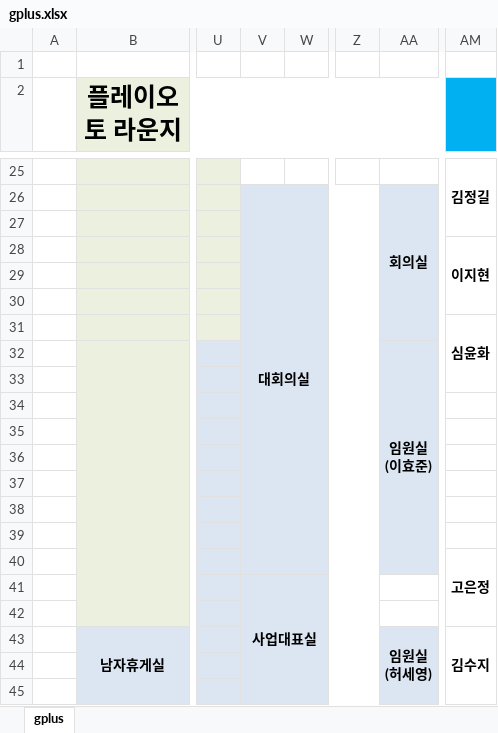
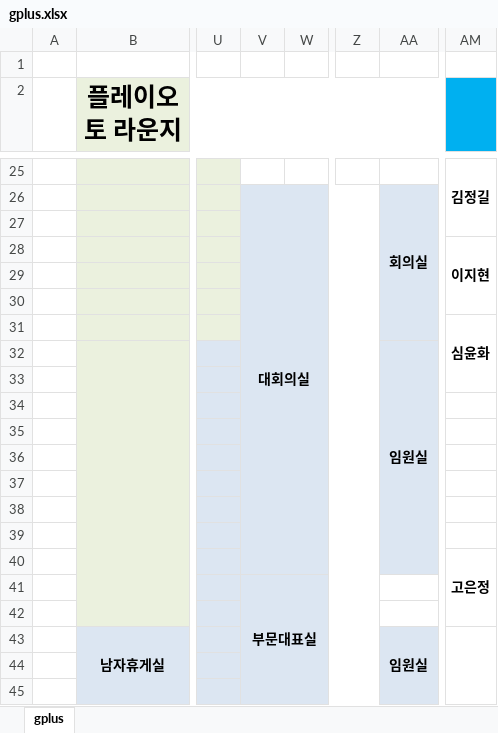
Before and after one commit to Cowave-Office/office-map, an Excel workbook: gplus.xlsx, sheet gplus, drawn as a sheet; only a part is shown, gaps mark what is left out; values as stored, in another font and other column widths than the file's, no borders; ↵ is a line break in a cell; the diff names each change by its address in the sheet, - before the commit and + after, or states it on an @@ line.

```diff
--- a/gplus.xlsx (sheet gplus)
+++ b/gplus.xlsx (sheet gplus)
-AA32: 임원실 ↵ (이효준)
+AA32: 임원실
-V41: 사업대표실
+V41: 부문대표실
-AA43: 임원실 ↵ (허세영)
+AA43: 임원실
-AM43: 김수지
+AM43: (empty)
```
Also changed, not shown: daerung.xlsx, dk18.xlsx, 1 other file.
